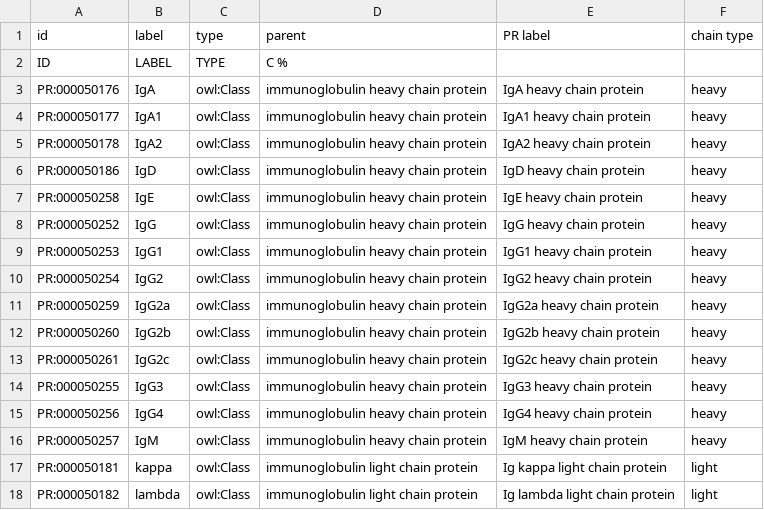
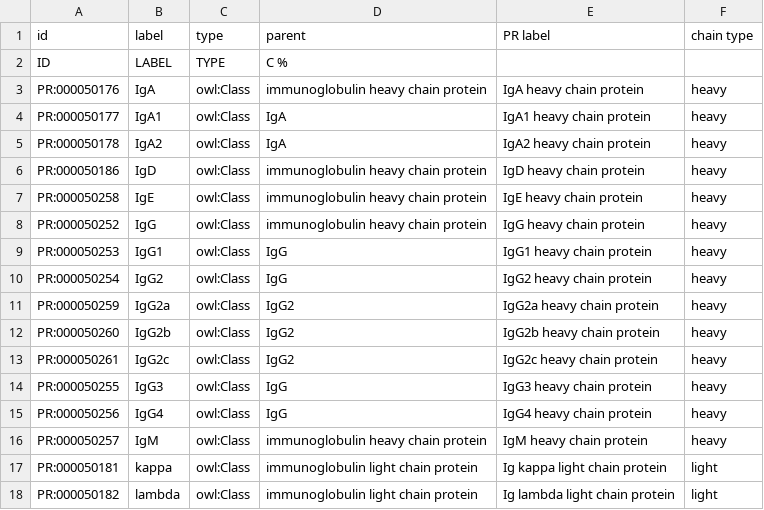
Before and after one commit to jamesaoverton/covic-db-tool-prototype, a TSV file: ontology/isotypes.tsv, drawn as a sheet.

Commit message:
Rework summary table and Makefile to support it

```diff
--- a/ontology/isotypes.tsv
+++ b/ontology/isotypes.tsv
@@ -3,4 +3,4 @@ ID	LABEL	TYPE	C %
 PR:000050176	IgA	owl:Class	immunoglobulin heavy chain protein	IgA heavy chain protein	heavy
-PR:000050177	IgA1	owl:Class	immunoglobulin heavy chain protein	IgA1 heavy chain protein	heavy
-PR:000050178	IgA2	owl:Class	immunoglobulin heavy chain protein	IgA2 heavy chain protein	heavy
+PR:000050177	IgA1	owl:Class	IgA	IgA1 heavy chain protein	heavy
+PR:000050178	IgA2	owl:Class	IgA	IgA2 heavy chain protein	heavy
 PR:000050186	IgD	owl:Class	immunoglobulin heavy chain protein	IgD heavy chain protein	heavy
@@ -8,9 +8,9 @@ PR:000050258	IgE	owl:Class	immunoglobulin heavy chain protein	IgE heavy chain pr
 PR:000050252	IgG	owl:Class	immunoglobulin heavy chain protein	IgG heavy chain protein	heavy
-PR:000050253	IgG1	owl:Class	immunoglobulin heavy chain protein	IgG1 heavy chain protein	heavy
-PR:000050254	IgG2	owl:Class	immunoglobulin heavy chain protein	IgG2 heavy chain protein	heavy
-PR:000050259	IgG2a	owl:Class	immunoglobulin heavy chain protein	IgG2a heavy chain protein	heavy
-PR:000050260	IgG2b	owl:Class	immunoglobulin heavy chain protein	IgG2b heavy chain protein	heavy
-PR:000050261	IgG2c	owl:Class	immunoglobulin heavy chain protein	IgG2c heavy chain protein	heavy
-PR:000050255	IgG3	owl:Class	immunoglobulin heavy chain protein	IgG3 heavy chain protein	heavy
-PR:000050256	IgG4	owl:Class	immunoglobulin heavy chain protein	IgG4 heavy chain protein	heavy
+PR:000050253	IgG1	owl:Class	IgG	IgG1 heavy chain protein	heavy
+PR:000050254	IgG2	owl:Class	IgG	IgG2 heavy chain protein	heavy
+PR:000050259	IgG2a	owl:Class	IgG2	IgG2a heavy chain protein	heavy
+PR:000050260	IgG2b	owl:Class	IgG2	IgG2b heavy chain protein	heavy
+PR:000050261	IgG2c	owl:Class	IgG2	IgG2c heavy chain protein	heavy
+PR:000050255	IgG3	owl:Class	IgG	IgG3 heavy chain protein	heavy
+PR:000050256	IgG4	owl:Class	IgG	IgG4 heavy chain protein	heavy
 PR:000050257	IgM	owl:Class	immunoglobulin heavy chain protein	IgM heavy chain protein	heavy
```
Also changed, not shown: ontology/fields.tsv, 2 other files.
